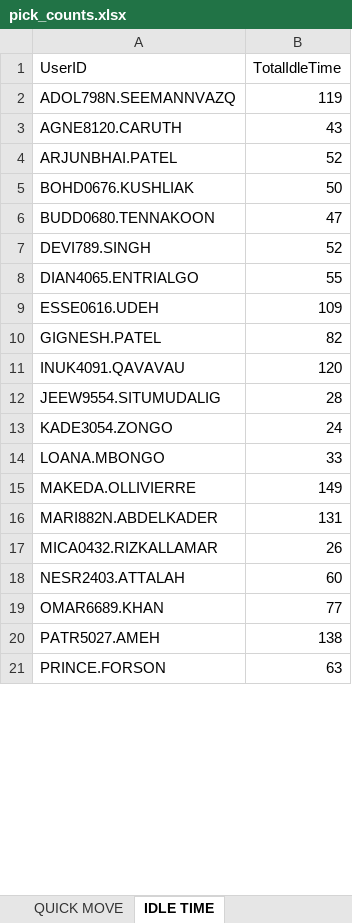
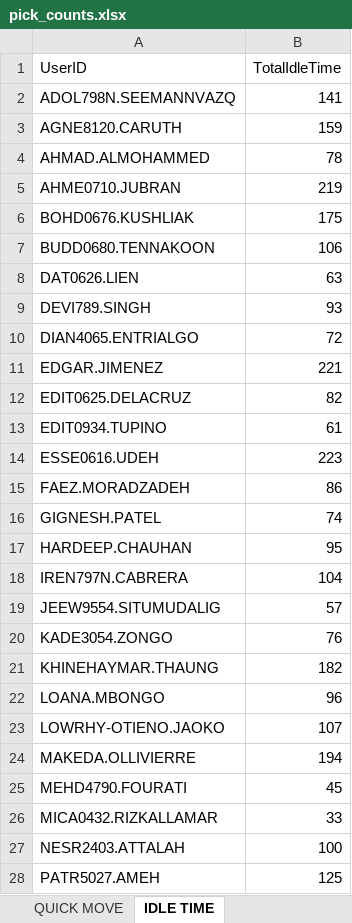
Before and after one commit to lorddunamis5050/totalpickcount, an Excel workbook: pick_counts.xlsx, sheet IDLE TIME, drawn as a sheet; only a part is shown; values as stored, in another font and other column widths than the file's, no borders; removed rows and columns are numbered as before the commit, all else as after; the diff covers the shown part only; the diff names each change by its address in the sheet, - before the commit and + after, or states it on an @@ line.

```diff
--- a/pick_counts.xlsx (sheet IDLE TIME)
+++ b/pick_counts.xlsx (sheet IDLE TIME)
-B2 (TotalIdleTime): 119
+B2 (TotalIdleTime): 141
-B3 (TotalIdleTime): 43
+B3 (TotalIdleTime): 159
-row 4: ARJUNBHAI.PATEL | 52
+row 4: AHMAD.ALMOHAMMED | 78
+row 5: AHME0710.JUBRAN | 219
-B6 (TotalIdleTime): 50
+B6 (TotalIdleTime): 175
-B7 (TotalIdleTime): 47
+B7 (TotalIdleTime): 106
+row 8: DAT0626.LIEN | 63
-B9 (TotalIdleTime): 52
+B9 (TotalIdleTime): 93
-B10 (TotalIdleTime): 55
+B10 (TotalIdleTime): 72
+row 11: EDGAR.JIMENEZ | 221
+row 12: EDIT0625.DELACRUZ | 82
+row 13: EDIT0934.TUPINO | 61
-B14 (TotalIdleTime): 109
+B14 (TotalIdleTime): 223
+row 15: FAEZ.MORADZADEH | 86
-B16 (TotalIdleTime): 82
+B16 (TotalIdleTime): 74
-row 11: INUK4091.QAVAVAU | 120
+row 17: HARDEEP.CHAUHAN | 95
+row 18: IREN797N.CABRERA | 104
-B19 (TotalIdleTime): 28
+B19 (TotalIdleTime): 57
-B20 (TotalIdleTime): 24
+B20 (TotalIdleTime): 76
+row 21: KHINEHAYMAR.THAUNG | 182
-B22 (TotalIdleTime): 33
+B22 (TotalIdleTime): 96
+row 23: LOWRHY-OTIENO.JAOKO | 107
-B24 (TotalIdleTime): 149
+B24 (TotalIdleTime): 194
-row 16: MARI882N.ABDELKADER | 131
+row 25: MEHD4790.FOURATI | 45
-B26 (TotalIdleTime): 26
+B26 (TotalIdleTime): 33
-B27 (TotalIdleTime): 60
+B27 (TotalIdleTime): 100
-row 19: OMAR6689.KHAN | 77
-B28 (TotalIdleTime): 138
+B28 (TotalIdleTime): 125
-row 21: PRINCE.FORSON | 63
```
Also changed, not shown: 4 added rows, 4 removed rows and 8 edited cells elsewhere in this sheet, sheet REPLENISHMENT PICK, sheet PUTWALL PICKING, sheet SINGLE PICK, sheet REGULAR PICK, sheet QUICK MOVE, sheet Total Units picked by hour, output/processed_data.xlsx, 2 other files.
